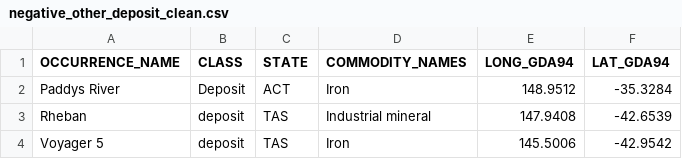
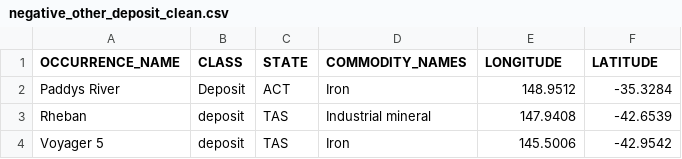
Before and after one commit to FengmingJiang/CS25_CopperCoreAI_ML, a CSV file: data/processed/negative_other_deposit_clean.csv, drawn as a sheet; only a part is shown.

Commit message:
UPDATE negative_other_deposit_clean rename long and lat

```diff
--- a/data/processed/negative_other_deposit_clean.csv
+++ b/data/processed/negative_other_deposit_clean.csv
@@ -1,2 +1,2 @@
-OCCURRENCE_NAME,CLASS,STATE,COMMODITY_NAMES,LONG_GDA94,LAT_GDA94
+OCCURRENCE_NAME,CLASS,STATE,COMMODITY_NAMES,LONGITUDE,LATITUDE
 Paddys River,Deposit,ACT,Iron,148.9512,-35.3284
```
Also changed, not shown: 1 other file.
